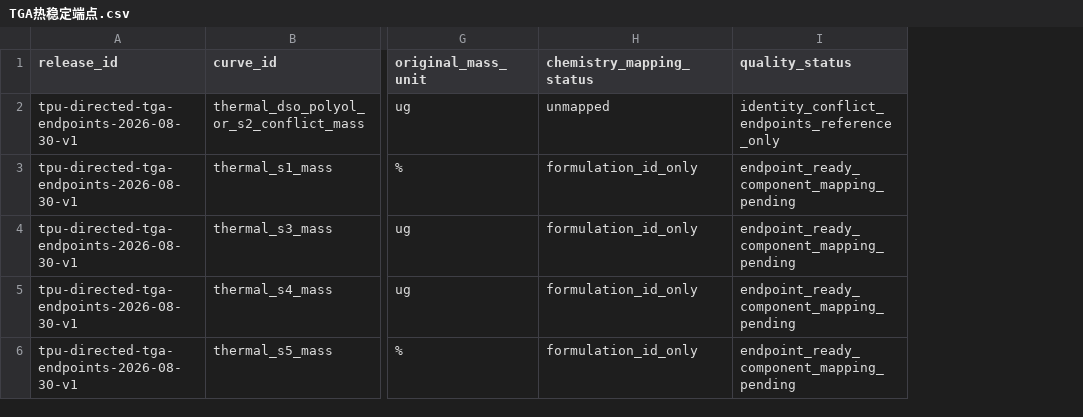
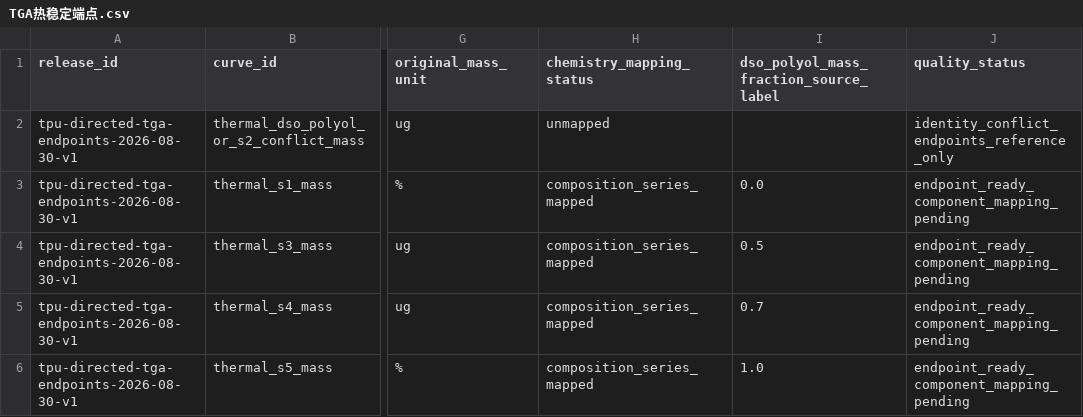
Before and after one commit to fafasco16/TPU-HighThroughput-Screening, a CSV file: 结果/定向筛选/TGA热稳定端点.csv, drawn as a sheet; only a part is shown, gaps mark what is left out; the diff names each change by its address in the sheet, - before the commit and + after, or states it on an @@ line.

Commit message:
fix: recover date-seed polyol composition axis

```diff
--- a/结果/定向筛选/TGA热稳定端点.csv
+++ b/结果/定向筛选/TGA热稳定端点.csv
+column I, rows 1-6: dso_polyol_mass_fraction_source_label |  | 0.0 | 0.5 | 0.7 | 1.0
-H3:H6 (chemistry_mapping_status): formulation_id_only
+H3:H6 (chemistry_mapping_status): composition_series_mapped
```
Also changed, not shown: 结果/定向筛选/扩充数据总账.csv, 5 other files.
